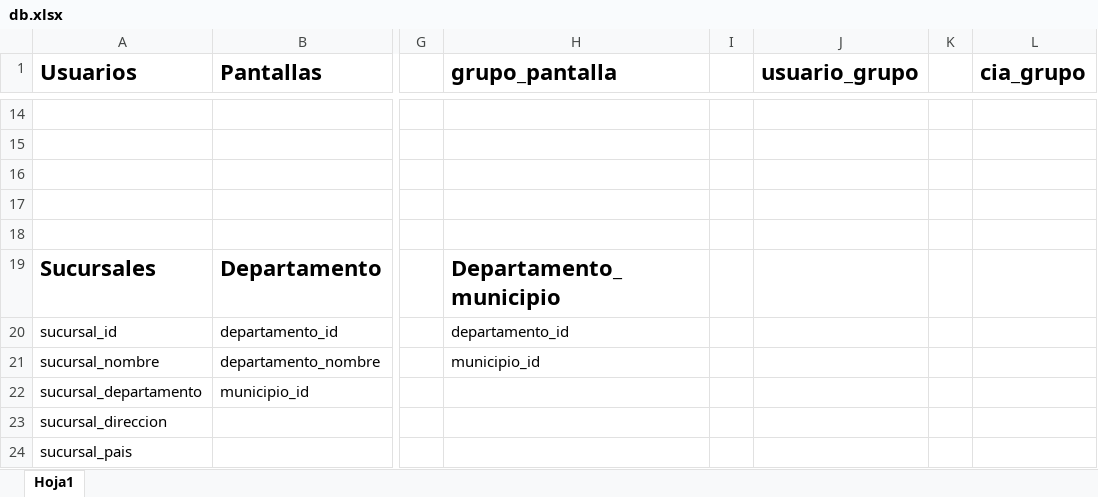
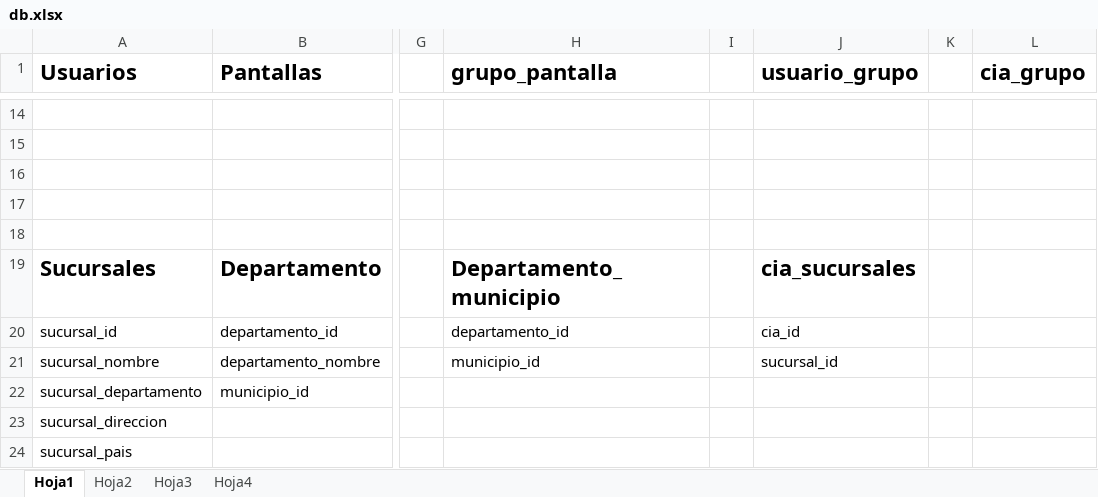
Before and after one commit to roque510/armada, an Excel workbook: db.xlsx, sheet Hoja1, drawn as a sheet; only a part is shown, gaps mark what is left out; values as stored, in another font and other column widths than the file's, no borders; the diff names each change by its address in the sheet, - before the commit and + after, or states it on an @@ line.

```diff
--- a/db.xlsx (sheet Hoja1)
+++ b/db.xlsx (sheet Hoja1)
+sheet tab: Hoja2
+sheet tab: Hoja3
+sheet tab: Hoja4
-J19 (usuario_grupo): (empty)
+J19 (usuario_grupo): cia_sucursales
-J20 (usuario_grupo): (empty)
+J20 (usuario_grupo): cia_id
-J21 (usuario_grupo): (empty)
+J21 (usuario_grupo): sucursal_id
```
